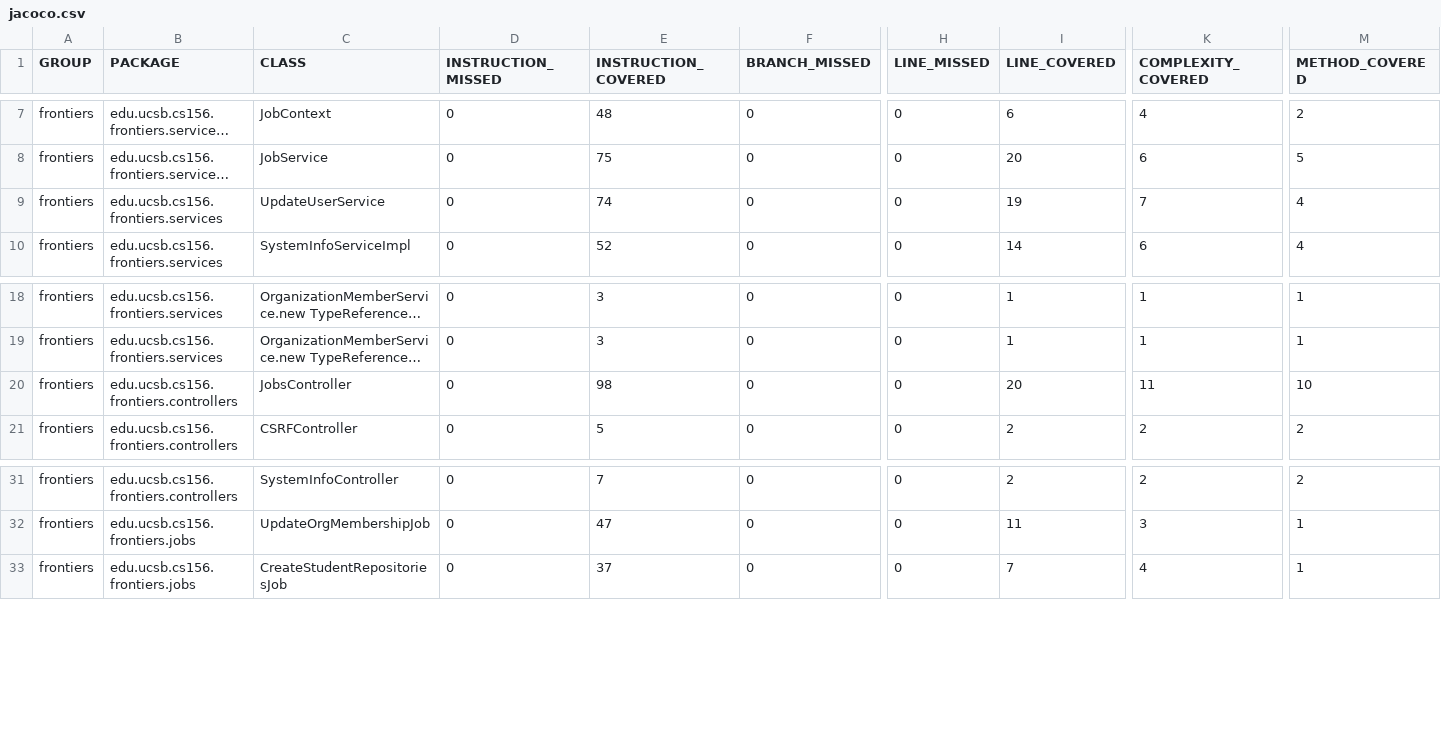
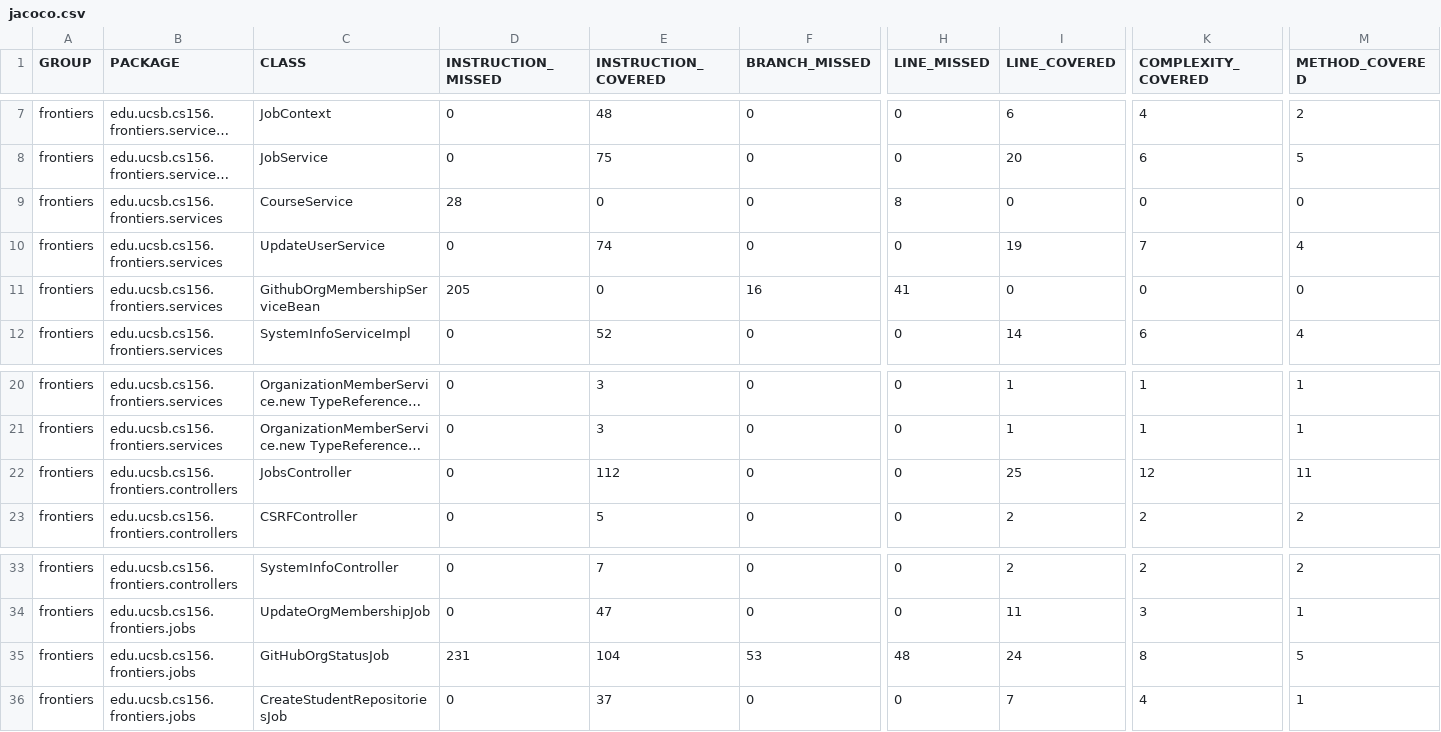
Before and after one commit to ucsb-cs156-s25/proj-frontiers-s25-09, a CSV file: jacoco/jacoco.csv, drawn as a sheet; only a part is shown, gaps mark what is left out; long unchanged cells end in …; addresses are those after the commit; rows hold the shown columns only; the diff names each change by its address in the sheet, - before the commit and + after, or states it on an @@ line.

Commit message:
Deploying to gh-pages from @ ucsb-cs156-s25/proj-frontiers-s25-09@6781b7087214eec1c9fe20005f6674e7dd510ffc 🚀

```diff
--- a/jacoco/jacoco.csv
+++ b/jacoco/jacoco.csv
+row 9: frontiers | edu.ucsb.cs156.frontiers.services | CourseService | 28 | 0 | 0 | 8 | 0 | 0 | 0
+row 11: frontiers | edu.ucsb.cs156.frontiers.services | GithubOrgMembershipServiceBean | 205 | 0 | 16 | 41 | 0 | 0 | 0
-E22 (INSTRUCTION_COVERED): 98
+E22 (INSTRUCTION_COVERED): 112
-I22 (LINE_COVERED): 20
+I22 (LINE_COVERED): 25
-K22 (COMPLEXITY_COVERED): 11
+K22 (COMPLEXITY_COVERED): 12
-M22 (METHOD_COVERED): 10
+M22 (METHOD_COVERED): 11
+row 35: frontiers | edu.ucsb.cs156.frontiers.jobs | GitHubOrgStatusJob | 231 | 104 | 53 | 48 | 24 | 8 | 5
```
Also changed, not shown: 17 other files.
